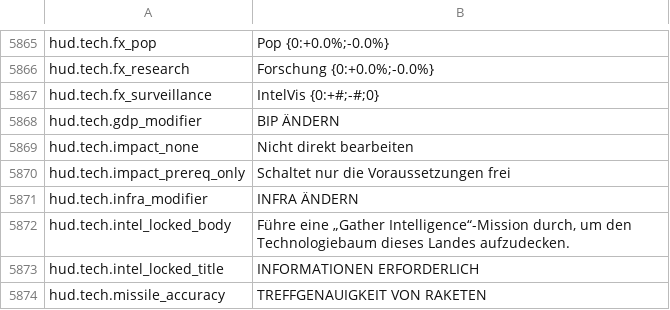
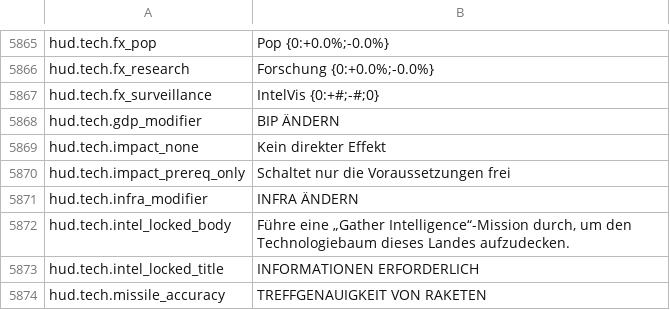
Before and after one commit to daredloco/GlobalProtocolLocalization, a CSV file: Localization/de.csv, drawn as a sheet; only a part is shown, gaps mark what is left out.

Commit message:
fix: Replaced hud.tech.impact_none

```diff
--- a/Localization/de.csv
+++ b/Localization/de.csv
@@ -5868,3 +5868,3 @@ hud.tech.fx_surveillance,IntelVis {0:+#;-#;0}
 hud.tech.gdp_modifier,BIP ÄNDERN
-hud.tech.impact_none,Nicht direkt bearbeiten
+hud.tech.impact_none,Kein direkter Effekt
 hud.tech.impact_prereq_only,Schaltet nur die Voraussetzungen frei
```
